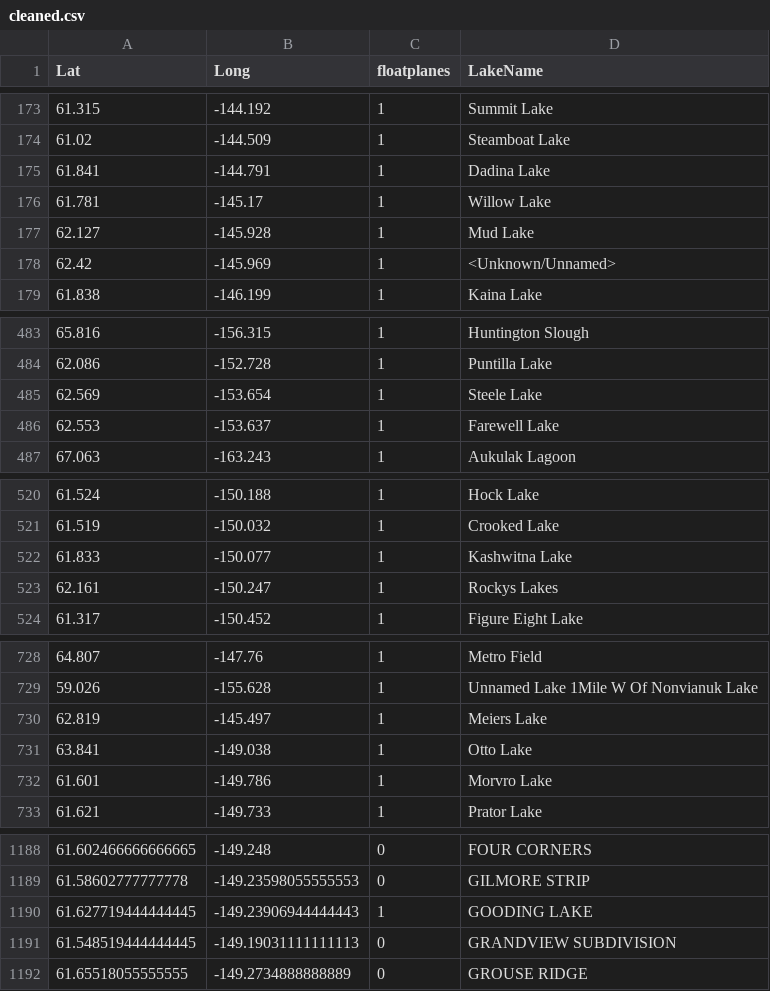
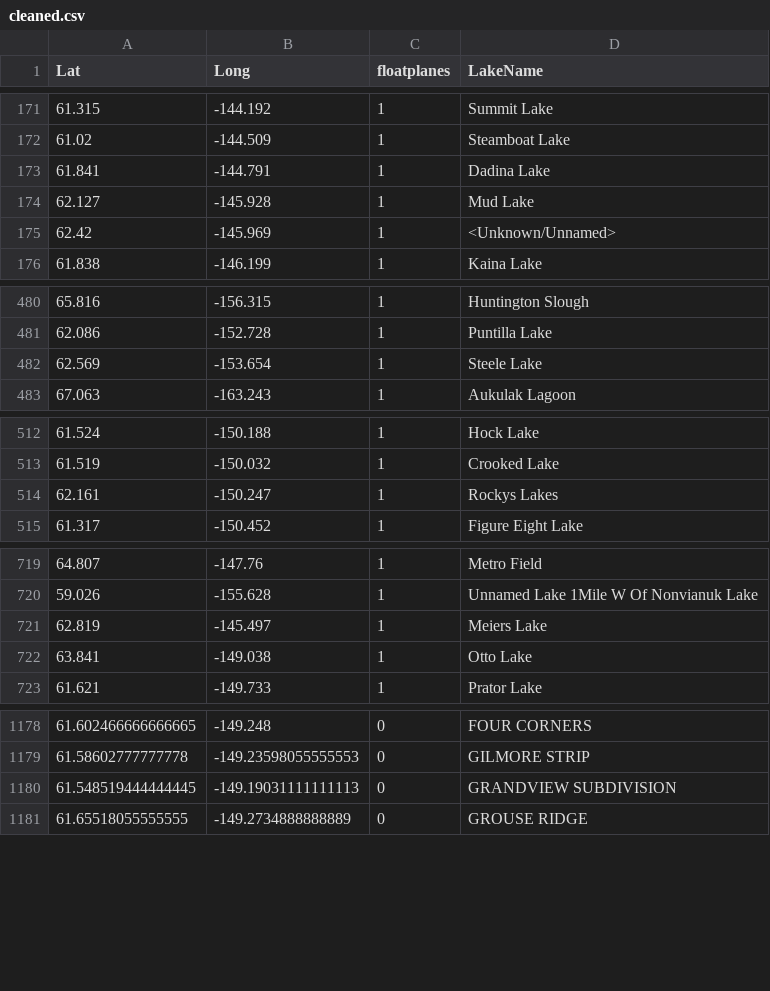
Before and after one commit to kaiverson/FloatplaneLandabilityProblem, a CSV file: flight_data/cleaned.csv, drawn as a sheet; only a part is shown, gaps mark what is left out; the diff covers the shown part only; the diff names each change by its address in the sheet, - before the commit and + after, or states it on an @@ line.

```diff
--- a/flight_data/cleaned.csv
+++ b/flight_data/cleaned.csv
-row 176: 61.781 | -145.17 | 1 | Willow Lake
-row 486: 62.553 | -153.637 | 1 | Farewell Lake
-row 522: 61.833 | -150.077 | 1 | Kashwitna Lake
-row 732: 61.601 | -149.786 | 1 | Morvro Lake
-row 1190: 61.627719444444445 | -149.23906944444443 | 1 | GOODING LAKE
```
Also changed, not shown: 13 removed rows elsewhere in this file.
